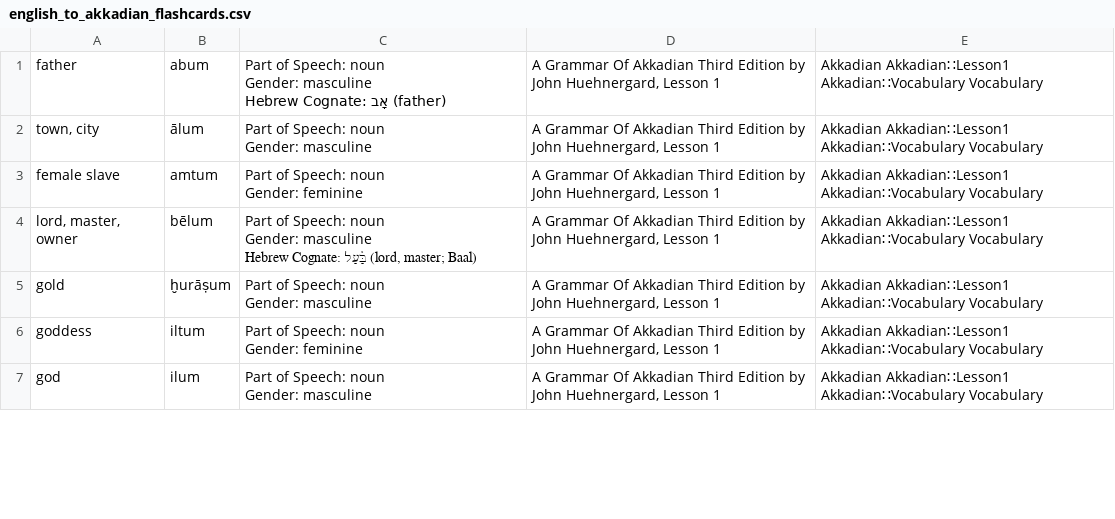
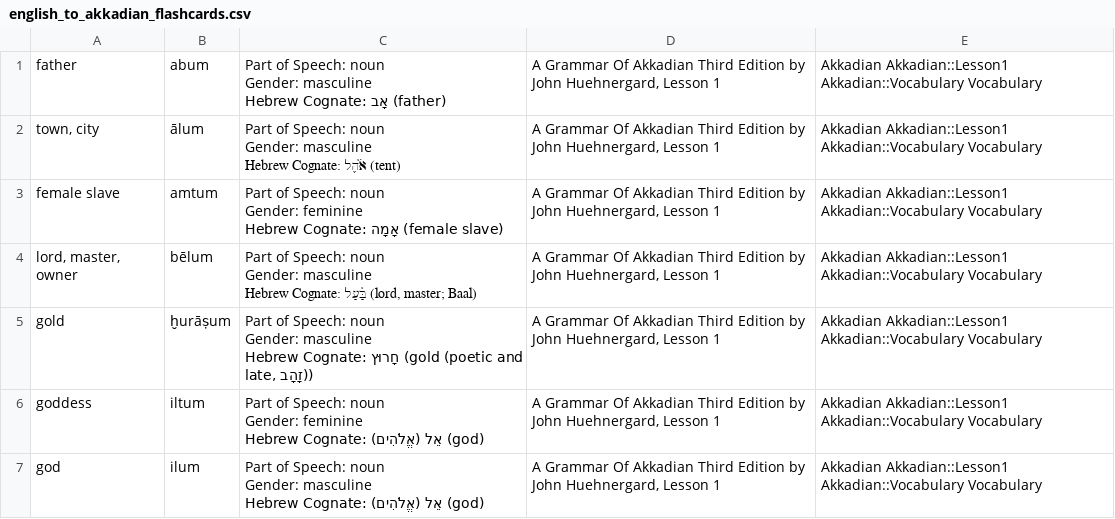
Before and after one commit to forrestberry/theolexica, a CSV file: static/db/english_to_akkadian_flashcards.csv, drawn as a sheet; only a part is shown; the diff covers the shown part only.

```diff
--- a/static/db/english_to_akkadian_flashcards.csv
+++ b/static/db/english_to_akkadian_flashcards.csv
@@ -1,16 +1,21 @@
-father,abum,"Part of Speech: noun
-Gender: masculine
-Hebrew Cognate: אָב (father)","A Grammar Of Akkadian Third Edition by John Huehnergard, Lesson 1",Akkadian Akkadian∷Lesson1 Akkadian∷Vocabulary Vocabulary
-"town, city",ālum,"Part of Speech: noun
-Gender: masculine","A Grammar Of Akkadian Third Edition by John Huehnergard, Lesson 1",Akkadian Akkadian∷Lesson1 Akkadian∷Vocabulary Vocabulary
-female slave,amtum,"Part of Speech: noun
-Gender: feminine","A Grammar Of Akkadian Third Edition by John Huehnergard, Lesson 1",Akkadian Akkadian∷Lesson1 Akkadian∷Vocabulary Vocabulary
-"lord, master, owner",bēlum,"Part of Speech: noun
-Gender: masculine
-Hebrew Cognate: בַּ֫עַל (lord, master; Baal)","A Grammar Of Akkadian Third Edition by John Huehnergard, Lesson 1",Akkadian Akkadian∷Lesson1 Akkadian∷Vocabulary Vocabulary
-gold,ḫurāṣum,"Part of Speech: noun
-Gender: masculine","A Grammar Of Akkadian Third Edition by John Huehnergard, Lesson 1",Akkadian Akkadian∷Lesson1 Akkadian∷Vocabulary Vocabulary
-goddess,iltum,"Part of Speech: noun
-Gender: feminine","A Grammar Of Akkadian Third Edition by John Huehnergard, Lesson 1",Akkadian Akkadian∷Lesson1 Akkadian∷Vocabulary Vocabulary
-god,ilum,"Part of Speech: noun
-Gender: masculine","A Grammar Of Akkadian Third Edition by John Huehnergard, Lesson 1",Akkadian Akkadian∷Lesson1 Akkadian∷Vocabulary Vocabulary
+father,abum,"Part of Speech: noun
+Gender: masculine
+Hebrew Cognate: אָב (father)","A Grammar Of Akkadian Third Edition by John Huehnergard, Lesson 1",Akkadian Akkadian::Lesson1 Akkadian::Vocabulary Vocabulary
+"town, city",ālum,"Part of Speech: noun
+Gender: masculine
+Hebrew Cognate: אֹ֫הֶל (tent)","A Grammar Of Akkadian Third Edition by John Huehnergard, Lesson 1",Akkadian Akkadian::Lesson1 Akkadian::Vocabulary Vocabulary
+female slave,amtum,"Part of Speech: noun
+Gender: feminine
+Hebrew Cognate: אָמָה (female slave)","A Grammar Of Akkadian Third Edition by John Huehnergard, Lesson 1",Akkadian Akkadian::Lesson1 Akkadian::Vocabulary Vocabulary
+"lord, master, owner",bēlum,"Part of Speech: noun
+Gender: masculine
+Hebrew Cognate: בַּ֫עַל (lord, master; Baal)","A Grammar Of Akkadian Third Edition by John Huehnergard, Lesson 1",Akkadian Akkadian::Lesson1 Akkadian::Vocabulary Vocabulary
+gold,ḫurāṣum,"Part of Speech: noun
+Gender: masculine
+Hebrew Cognate: חָרוּץ (gold (poetic and late, זָהָב))","A Grammar Of Akkadian Third Edition by John Huehnergard, Lesson 1",Akkadian Akkadian::Lesson1 Akkadian::Vocabulary Vocabulary
+goddess,iltum,"Part of Speech: noun
+Gender: feminine
+Hebrew Cognate: אֵל (אֱלֹהִים) (god)","A Grammar Of Akkadian Third Edition by John Huehnergard, Lesson 1",Akkadian Akkadian::Lesson1 Akkadian::Vocabulary Vocabulary
+god,ilum,"Part of Speech: noun
+Gender: masculine
+Hebrew Cognate: אֵל (אֱלֹהִים) (god)","A Grammar Of Akkadian Third Edition by John Huehnergard, Lesson 1",Akkadian Akkadian::Lesson1 Akkadian::Vocabulary Vocabulary
```
Also changed, not shown: 1 added row, 5 removed rows and 68 edited cells elsewhere in this file, static/db/akkadian_to_english_flashcards.csv, 5 other files.
